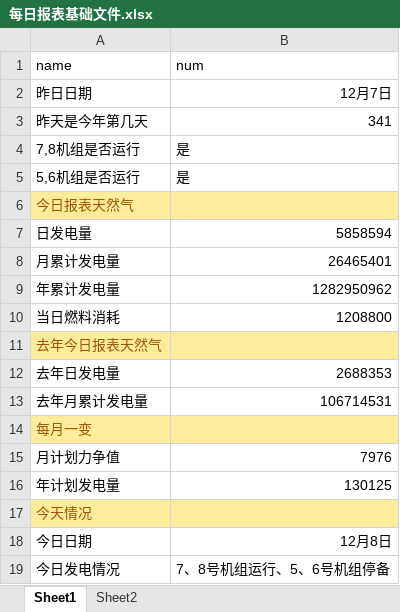
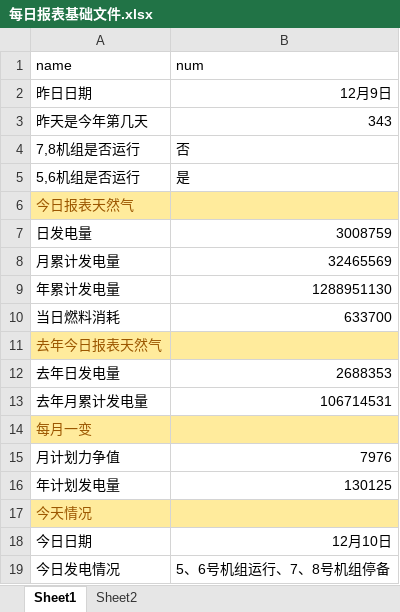
Before and after one commit to qweerer/PYthon_Study, an Excel workbook: 工作代码/每日报表/每日报表基础文件.xlsx, sheet Sheet1, drawn as a sheet; values as stored, in another font and other column widths than the file's, no borders; the diff names each change by its address in the sheet, - before the commit and + after, or states it on an @@ line.

```diff
--- a/工作代码/每日报表/每日报表基础文件.xlsx (sheet Sheet1)
+++ b/工作代码/每日报表/每日报表基础文件.xlsx (sheet Sheet1)
-B2 (num): 12月7日
+B2 (num): 12月9日
-B3 (num): 341
+B3 (num): 343
-B4 (num): 是
+B4 (num): 否
-B7 (num): 5858594
+B7 (num): 3008759
-B8 (num): 26465401
+B8 (num): 32465569
-B9 (num): 1282950962
+B9 (num): 1288951130
-B10 (num): 1208800
+B10 (num): 633700
-B18 (num): 12月8日
+B18 (num): 12月10日
-B19 (num): 7、8号机组运行、5、6号机组停备
+B19 (num): 5、6号机组运行、7、8号机组停备
```
Also changed, not shown: 工作代码/每日报表/输出/电量完成日out.xlsx, 2 other files.
